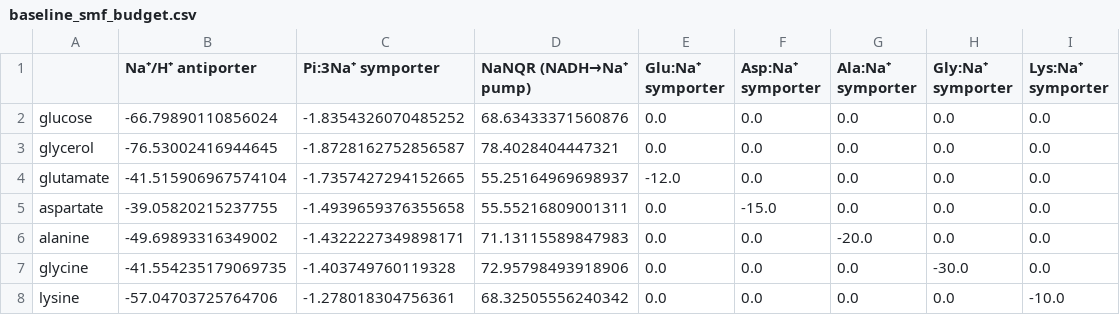
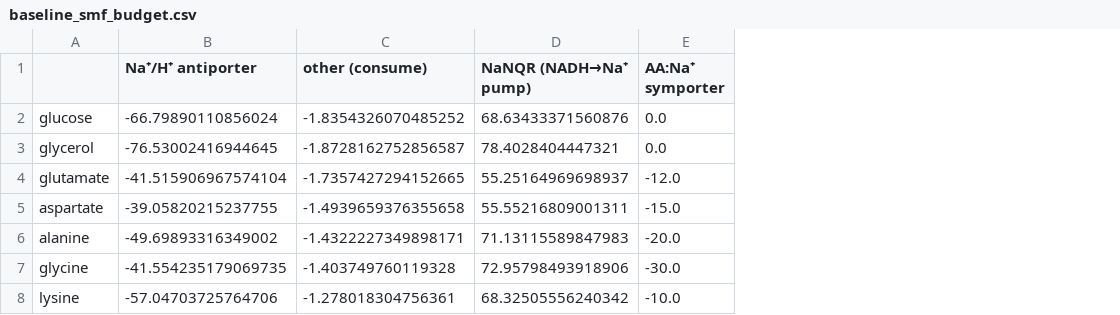
Before and after one commit to segrelab/GEM-mit1002, a CSV file: simulations/smf_dissipation/results/baseline_smf_budget.csv, drawn as a sheet; the diff names each change by its address in the sheet, - before the commit and + after, or states it on an @@ line.

```diff
--- a/simulations/smf_dissipation/results/baseline_smf_budget.csv
+++ b/simulations/smf_dissipation/results/baseline_smf_budget.csv
-column F (Asp:Na⁺ symporter), rows 2-8: 0.0 | 0.0 | 0.0 | -15.0 | 0.0 | 0.0 | 0.0
-column G (Ala:Na⁺ symporter), rows 2-8: 0.0 | 0.0 | 0.0 | 0.0 | -20.0 | 0.0 | 0.0
-column H (Gly:Na⁺ symporter), rows 2-8: 0.0 | 0.0 | 0.0 | 0.0 | 0.0 | -30.0 | 0.0
-column I (Lys:Na⁺ symporter), rows 2-8: 0.0 | 0.0 | 0.0 | 0.0 | 0.0 | 0.0 | -10.0
-C1: Pi:3Na⁺ symporter
+C1: other (consume)
-E1: Glu:Na⁺ symporter
+E1: AA:Na⁺ symporter
-E5 (AA:Na⁺ symporter): 0.0
+E5 (AA:Na⁺ symporter): -15.0
-E6 (AA:Na⁺ symporter): 0.0
+E6 (AA:Na⁺ symporter): -20.0
-E7 (AA:Na⁺ symporter): 0.0
+E7 (AA:Na⁺ symporter): -30.0
-E8 (AA:Na⁺ symporter): 0.0
+E8 (AA:Na⁺ symporter): -10.0
```
Also changed, not shown: simulations/smf_dissipation/results/baseline_pmf_budget.csv, 3 other files.
